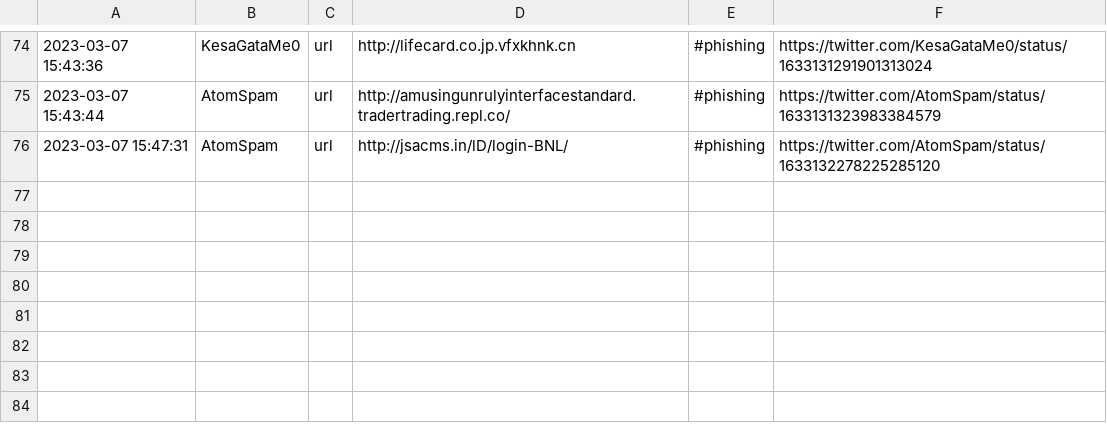
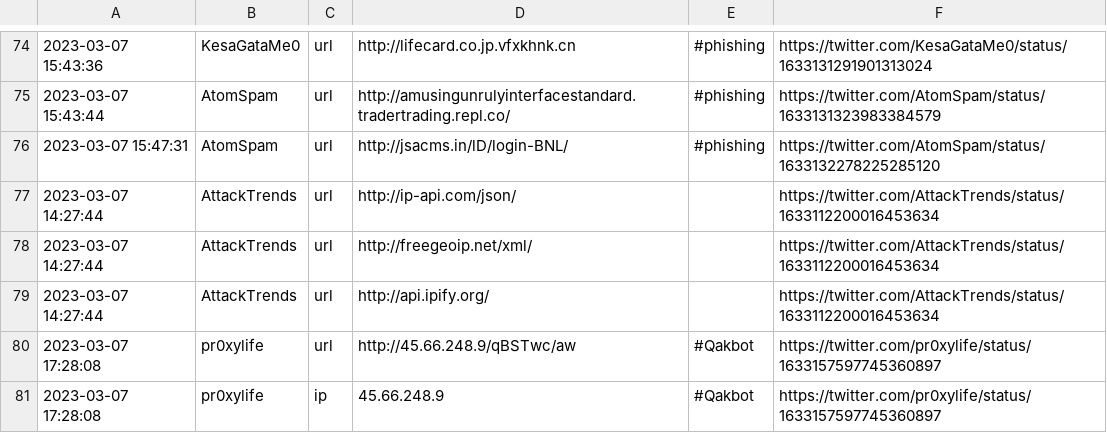
Before and after one commit to jaguarmayan8/TwitterIoCsfeed, a CSV file: Output/March_2023/20230307.csv, drawn as a sheet; only a part is shown, gaps mark what is left out; the diff names each change by its address in the sheet, - before the commit and + after, or states it on an @@ line.

```diff
--- a/Output/March_2023/20230307.csv
+++ b/Output/March_2023/20230307.csv
+row 77: 2023-03-07 14:27:44 | AttackTrends | url | http://ip-api.com/json/ |  | https://twitter.com/AttackTrends/status/1633112200016453634
+row 78: 2023-03-07 14:27:44 | AttackTrends | url | http://freegeoip.net/xml/ |  | https://twitter.com/AttackTrends/status/1633112200016453634
+row 79: 2023-03-07 14:27:44 | AttackTrends | url | http://api.ipify.org/ |  | https://twitter.com/AttackTrends/status/1633112200016453634
+row 80: 2023-03-07 17:28:08 | pr0xylife | url | http://45.66.248.9/qBSTwc/aw | #Qakbot | https://twitter.com/pr0xylife/status/1633157597745360897
+row 81: 2023-03-07 17:28:08 | pr0xylife | ip | 45.66.248.9 | #Qakbot | https://twitter.com/pr0xylife/status/1633157597745360897
```
Also changed, not shown: Output/March_2023/20230306.csv, 3 other files.
